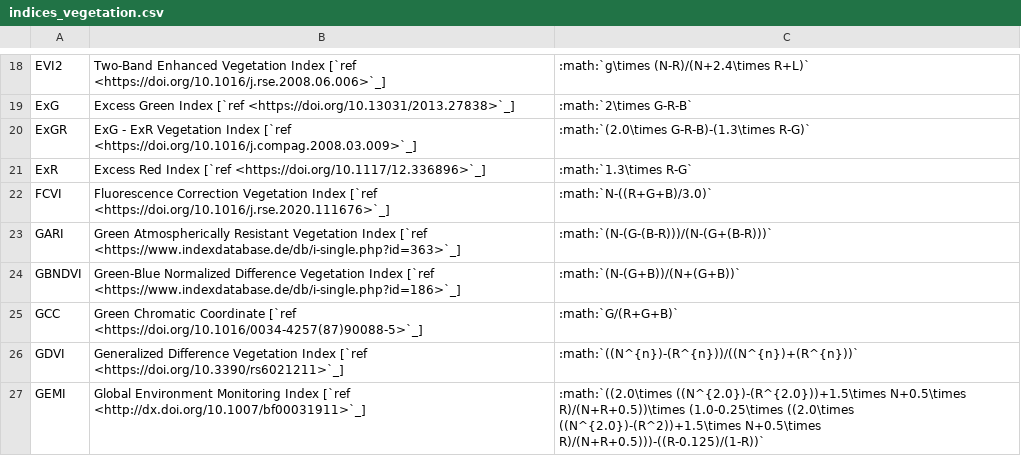
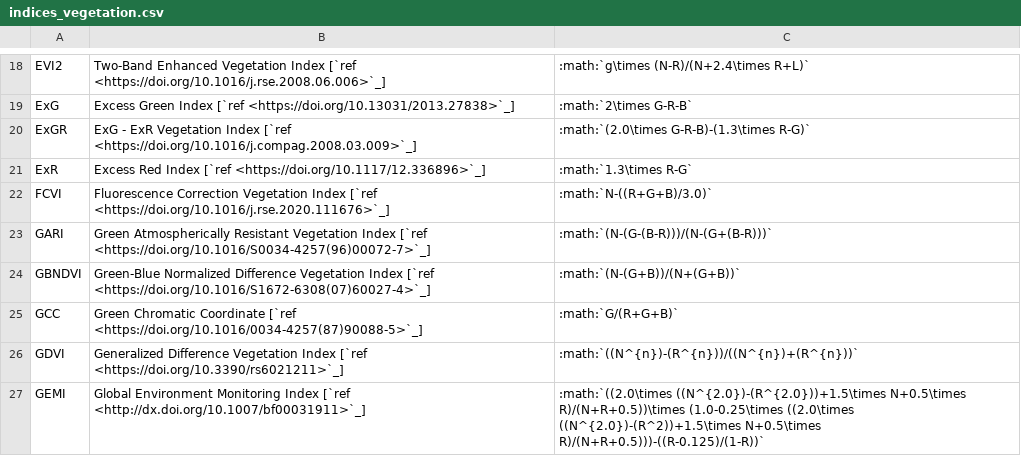
Before and after one commit to awesome-spectral-indices/awesome-spectral-indices, a CSV file: docs/_static/indices_vegetation.csv, drawn as a sheet; only a part is shown, gaps mark what is left out.

```diff
--- a/docs/_static/indices_vegetation.csv
+++ b/docs/_static/indices_vegetation.csv
@@ -22,4 +22,4 @@ ExR,Excess Red Index [`ref <https://doi.org/10.1117/12.336896>`_],:math:`1.3\tim
 FCVI,Fluorescence Correction Vegetation Index [`ref <https://doi.org/10.1016/j.rse.2020.111676>`_],:math:`N-((R+G+B)/3.0)`
-GARI,Green Atmospherically Resistant Vegetation Index [`ref <https://www.indexdatabase.de/db/i-single.php?id=363>`_],:math:`(N-(G-(B-R)))/(N-(G+(B-R)))`
-GBNDVI,Green-Blue Normalized Difference Vegetation Index [`ref <https://www.indexdatabase.de/db/i-single.php?id=186>`_],:math:`(N-(G+B))/(N+(G+B))`
+GARI,Green Atmospherically Resistant Vegetation Index [`ref <https://doi.org/10.1016/S0034-4257(96)00072-7>`_],:math:`(N-(G-(B-R)))/(N-(G+(B-R)))`
+GBNDVI,Green-Blue Normalized Difference Vegetation Index [`ref <https://doi.org/10.1016/S1672-6308(07)60027-4>`_],:math:`(N-(G+B))/(N+(G+B))`
 GCC,Green Chromatic Coordinate [`ref <https://doi.org/10.1016/0034-4257(87)90088-5>`_],:math:`G/(R+G+B)`
```
Also changed, not shown: output/spectral-indices-table.csv, 2 other files.
